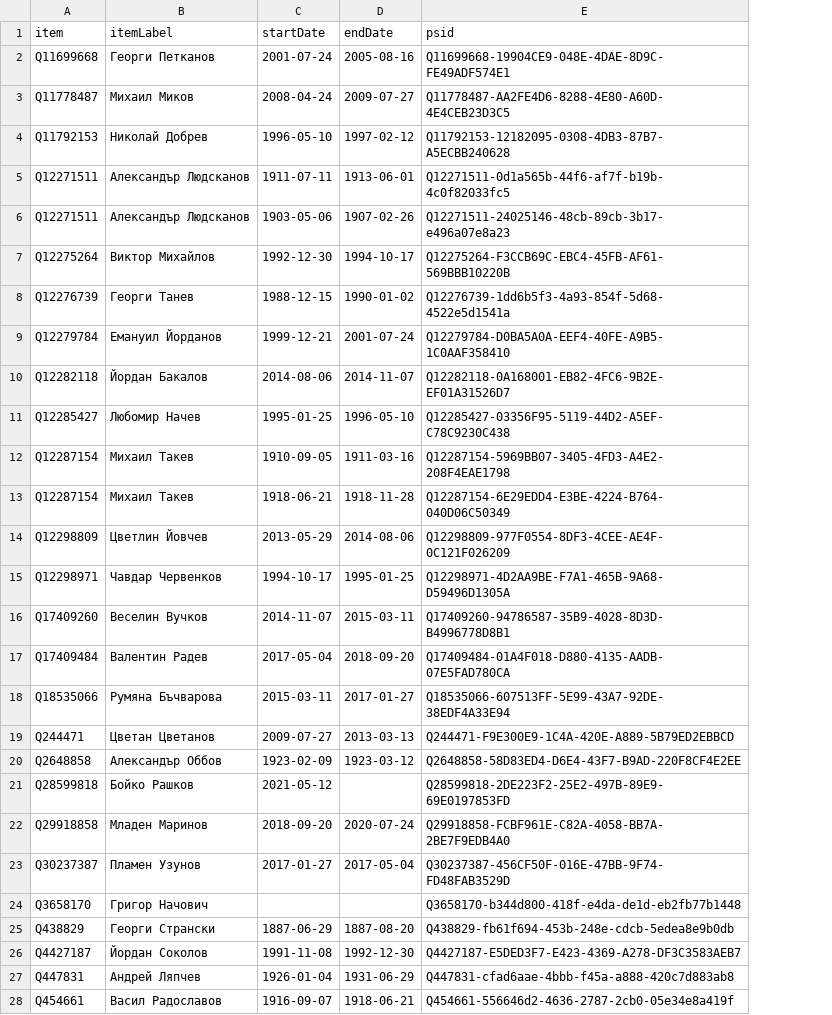
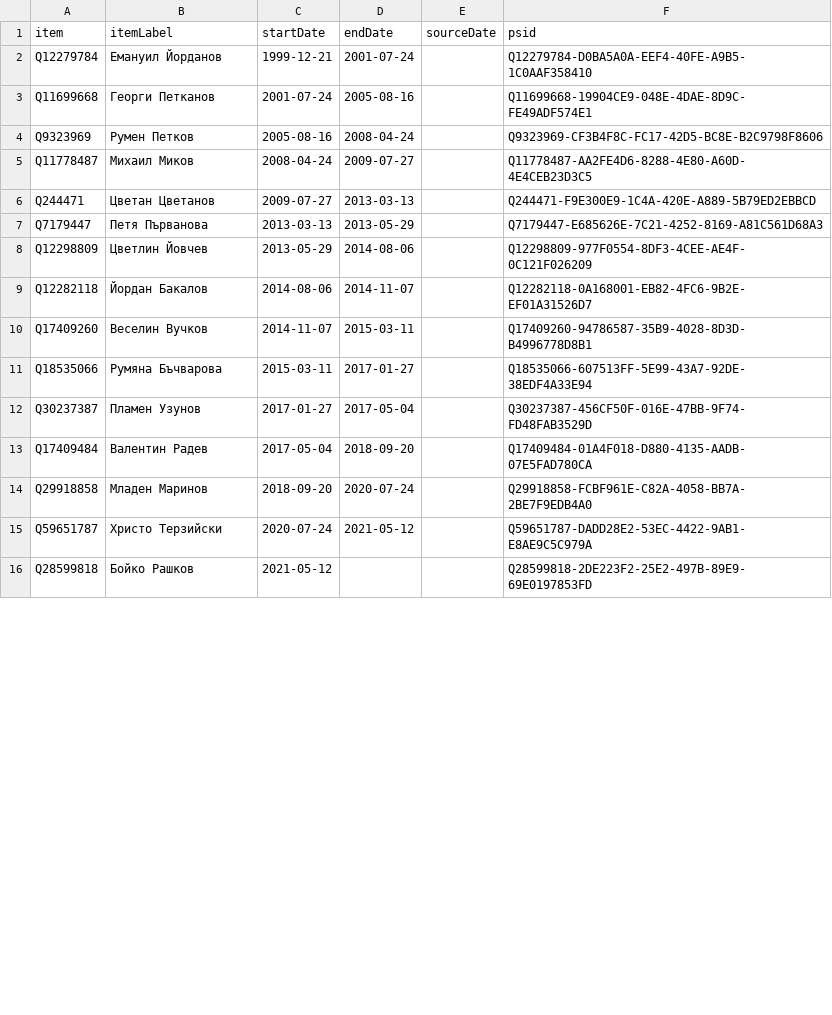
Before and after one commit to every-politician-scrapers/bulgaria-cabinet, a CSV file: sources/interior-bgwiki/wikidata.csv, drawn as a sheet; only a part is shown; removed rows and columns are numbered as before the commit, all else as after; the diff covers the shown part only; the diff names each change by its address in the sheet, - before the commit and + after, or states it on an @@ line.

```diff
--- a/sources/interior-bgwiki/wikidata.csv
+++ b/sources/interior-bgwiki/wikidata.csv
+column E (sourceDate), empty
@@ row 9 moved to row 2: Q12279784 @@
@@ row 40 moved to row 4: Q9323969 @@
-row 4: Q11792153 | Николай Добрев | 1996-05-10 | 1997-02-12 | Q11792153-12182095-0308-4DB3-87B7-A5ECBB240628
-row 5: Q12271511 | Александър Людсканов | 1911-07-11 | 1913-06-01 | Q12271511-0d1a565b-44f6-af7f-b19b-4c0f82033fc5
-row 6: Q12271511 | Александър Людсканов | 1903-05-06 | 1907-02-26 | Q12271511-24025146-48cb-89cb-3b17-e496a07e8a23
-row 7: Q12275264 | Виктор Михайлов | 1992-12-30 | 1994-10-17 | Q12275264-F3CCB69C-EBC4-45FB-AF61-569BBB10220B
-row 8: Q12276739 | Георги Танев | 1988-12-15 | 1990-01-02 | Q12276739-1dd6b5f3-4a93-854f-5d68-4522e5d1541a
@@ row 19 moved to row 6: Q244471 @@
@@ row 38 moved to row 7: Q7179447 @@
@@ row 14 moved to row 8: Q12298809 @@
-row 11: Q12285427 | Любомир Начев | 1995-01-25 | 1996-05-10 | Q12285427-03356F95-5119-44D2-A5EF-C78C9230C438
-row 12: Q12287154 | Михаил Такев | 1910-09-05 | 1911-03-16 | Q12287154-5969BB07-3405-4FD3-A4E2-208F4EAE1798
-row 13: Q12287154 | Михаил Такев | 1918-06-21 | 1918-11-28 | Q12287154-6E29EDD4-E3BE-4224-B764-040D06C50349
-row 15: Q12298971 | Чавдар Червенков | 1994-10-17 | 1995-01-25 | Q12298971-4D2AA9BE-F7A1-465B-9A68-D59496D1305A
@@ row 18 moved to row 11: Q18535066 @@
@@ row 23 moved to row 12: Q30237387 @@
-row 20: Q2648858 | Александър Оббов | 1923-02-09 | 1923-03-12 | Q2648858-58D83ED4-D6E4-43F7-B9AD-220F8CF4E2EE
@@ row 22 moved to row 14: Q29918858 @@
@@ row 37 moved to row 15: Q59651787 @@
-row 24: Q3658170 | Григор Начович |  |  | Q3658170-b344d800-418f-e4da-de1d-eb2fb77b1448
-row 25: Q438829 | Георги Странски | 1887-06-29 | 1887-08-20 | Q438829-fb61f694-453b-248e-cdcb-5edea8e9b0db
-row 26: Q4427187 | Йордан Соколов | 1991-11-08 | 1992-12-30 | Q4427187-E5DED3F7-E423-4369-A278-DF3C3583AEB7
-row 27: Q447831 | Андрей Ляпчев | 1926-01-04 | 1931-06-29 | Q447831-cfad6aae-4bbb-f45a-a888-420c7d883ab8
-row 28: Q454661 | Васил Радославов | 1916-09-07 | 1918-06-21 | Q454661-556646d2-4636-2787-2cb0-05e34e8a419f
```
Also changed, not shown: 2 added rows and 10 removed rows elsewhere in this file, sources/interior-bgwiki/scraped.csv, 7 other files.
